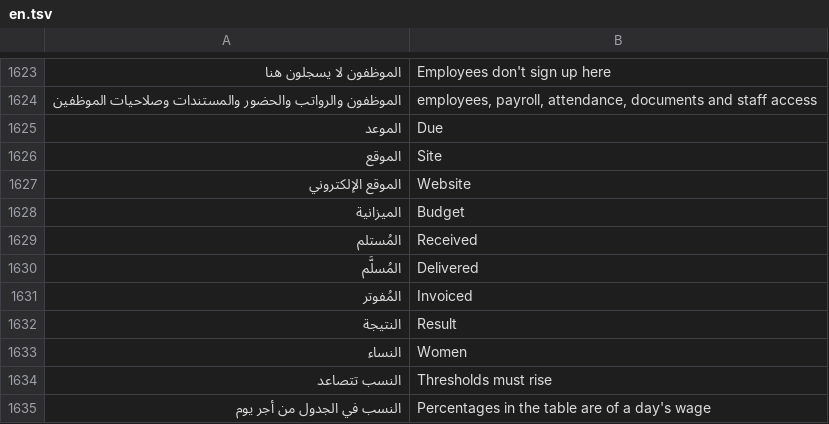
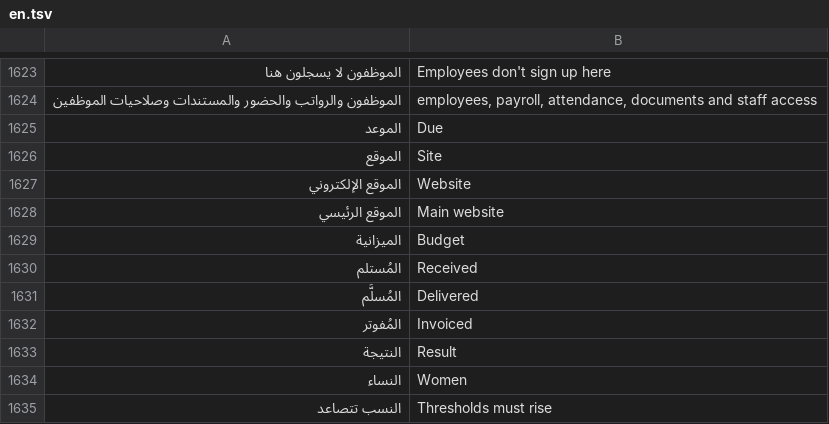
Before and after one commit to abuomara4/waad, a TSV file: app/i18n/en.tsv, drawn as a sheet; only a part is shown, gaps mark what is left out; the shorter side is filled out with more unchanged rows.

```diff
--- a/app/i18n/en.tsv
+++ b/app/i18n/en.tsv
@@ -1627,2 +1627,3 @@
 الموقع الإلكتروني	Website
+الموقع الرئيسي	Main website
 الميزانية	Budget
```
Also changed, not shown: 4 other files.
